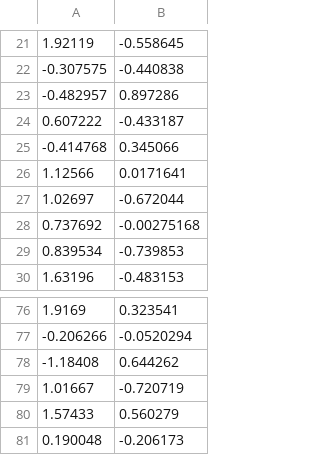
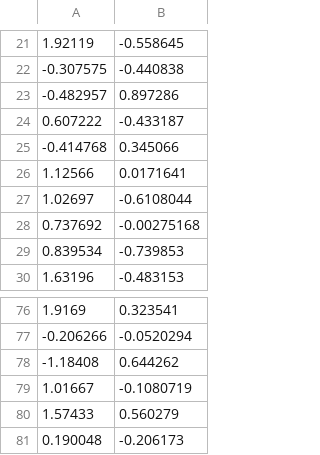
Before and after one commit to NumairSayed/Ray-Traitor, a CSV file: qbLinAlg/TestCode/qbPCATestData_Reduced.csv, drawn as a sheet; only a part is shown, gaps mark what is left out.

```diff
--- a/qbLinAlg/TestCode/qbPCATestData_Reduced.csv
+++ b/qbLinAlg/TestCode/qbPCATestData_Reduced.csv
@@ -26,3 +26,3 @@
 1.12566,0.0171641
-1.02697,-0.672044
+1.02697,-0.6108044
 0.737692,-0.00275168
@@ -78,3 +78,3 @@
 -1.18408,0.644262
-1.01667,-0.720719
+1.01667,-0.1080719
 1.57433,0.560279
```
Also changed, not shown: qbLinAlg/TestCode/qbPCATestData.csv, 5 other files.
